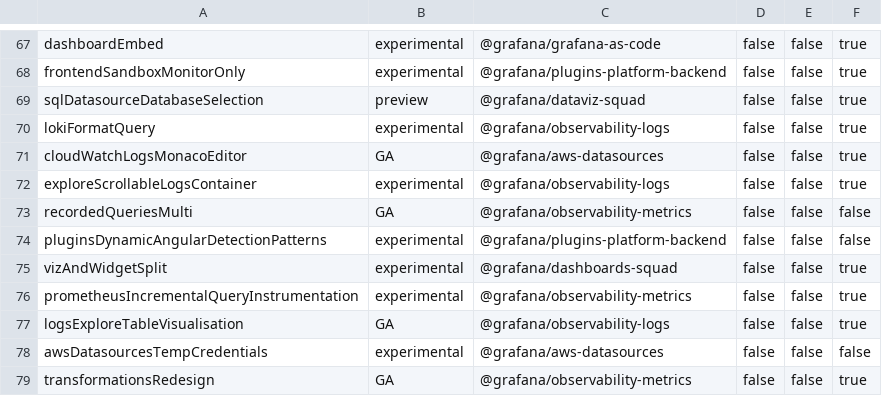
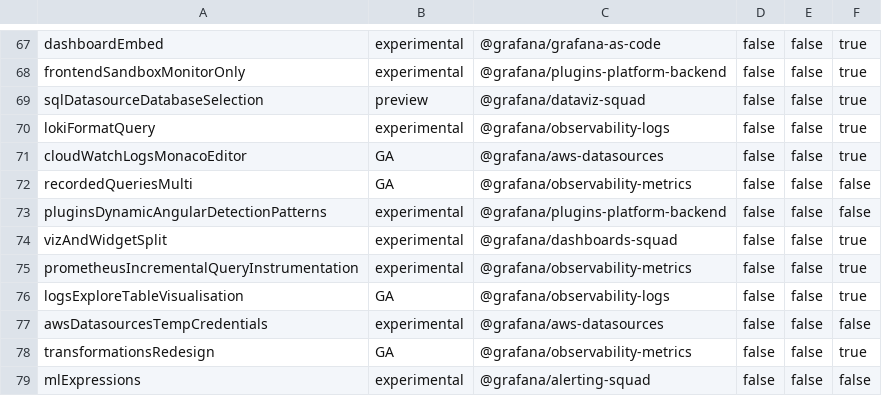
Before and after one commit to storpool/grafana, a CSV file: pkg/services/featuremgmt/toggles_gen.csv, drawn as a sheet; only a part is shown, gaps mark what is left out; the shorter side is filled out with more unchanged rows.

Commit message:
Explore logs: remove exploreScrollableLogsContainer and track scroll to top (#84291)
* exploreScrollableLogsContainer: remove

* LogsNavigation: track scroll to top clicks

* Add missing dependency to the effect

```diff
--- a/pkg/services/featuremgmt/toggles_gen.csv
+++ b/pkg/services/featuremgmt/toggles_gen.csv
@@ -71,3 +71,2 @@ lokiFormatQuery,experimental,@grafana/observability-logs,false,false,true
 cloudWatchLogsMonacoEditor,GA,@grafana/aws-datasources,false,false,true
-exploreScrollableLogsContainer,experimental,@grafana/observability-logs,false,false,true
 recordedQueriesMulti,GA,@grafana/observability-metrics,false,false,false
```
Also changed, not shown: 6 other files.
